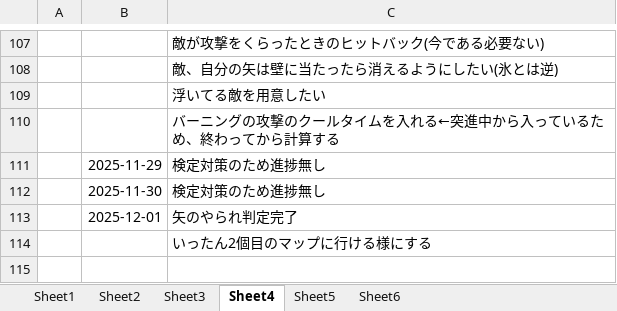
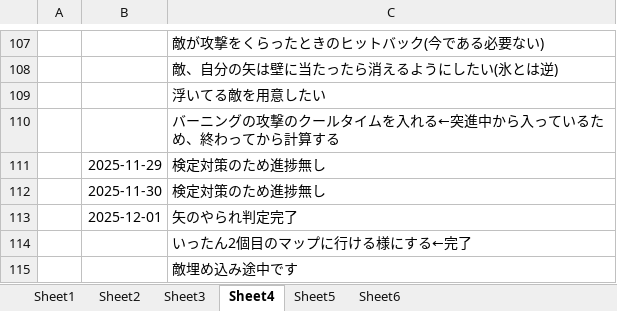
Before and after one commit to hir4rin/2025_winter, an Excel workbook: 冬休みコスト表.xlsx, sheet Sheet4, drawn as a sheet; only a part is shown, gaps mark what is left out; values as stored, in another font and other column widths than the file's, no borders; the diff names each change by its address in the sheet, - before the commit and + after, or states it on an @@ line.

Commit message:
コスト表かいた

```diff
--- a/冬休みコスト表.xlsx (sheet Sheet4)
+++ b/冬休みコスト表.xlsx (sheet Sheet4)
-C114: いったん2個目のマップに行ける様にする
+C114: いったん2個目のマップに行ける様にする←完了
+row 115:  |  | 敵埋め込み途中です
```
